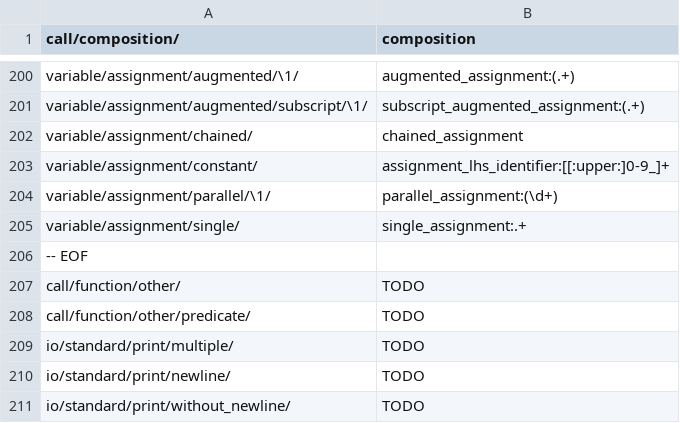
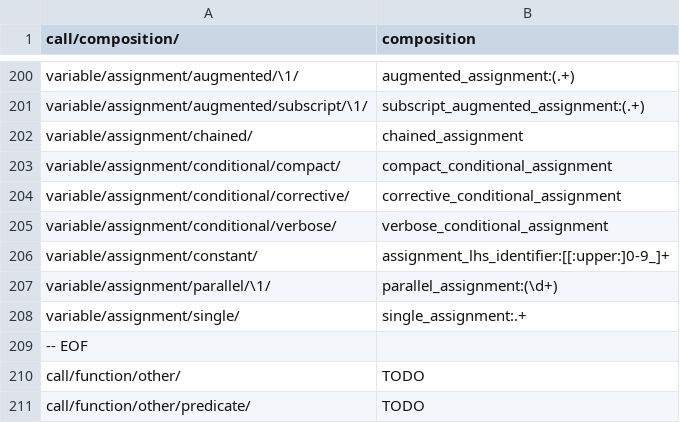
Before and after one commit to laowantong/paroxython, a TSV file: taxonomies/default_taxonomy.tsv, drawn as a sheet; only a part is shown, gaps mark what is left out; the shorter side is filled out with more unchanged rows.

Commit message:
add features `*_conditional_assignment`
+ `verbose_conditional_assignment`
+ `compact_conditional_assignment`
+ `corrective_conditional_assignment`
- `suggest_conditional_expression`

```diff
--- a/taxonomies/default_taxonomy.tsv
+++ b/taxonomies/default_taxonomy.tsv
@@ -202,2 +202,5 @@ variable/assignment/augmented/subscript/\1/	subscript_augmented_assignment:(.+)
 variable/assignment/chained/	chained_assignment
+variable/assignment/conditional/compact/	compact_conditional_assignment
+variable/assignment/conditional/corrective/	corrective_conditional_assignment
+variable/assignment/conditional/verbose/	verbose_conditional_assignment
 variable/assignment/constant/	assignment_lhs_identifier:[[:upper:]0-9_]+
```
Also changed, not shown: 9 other files.
